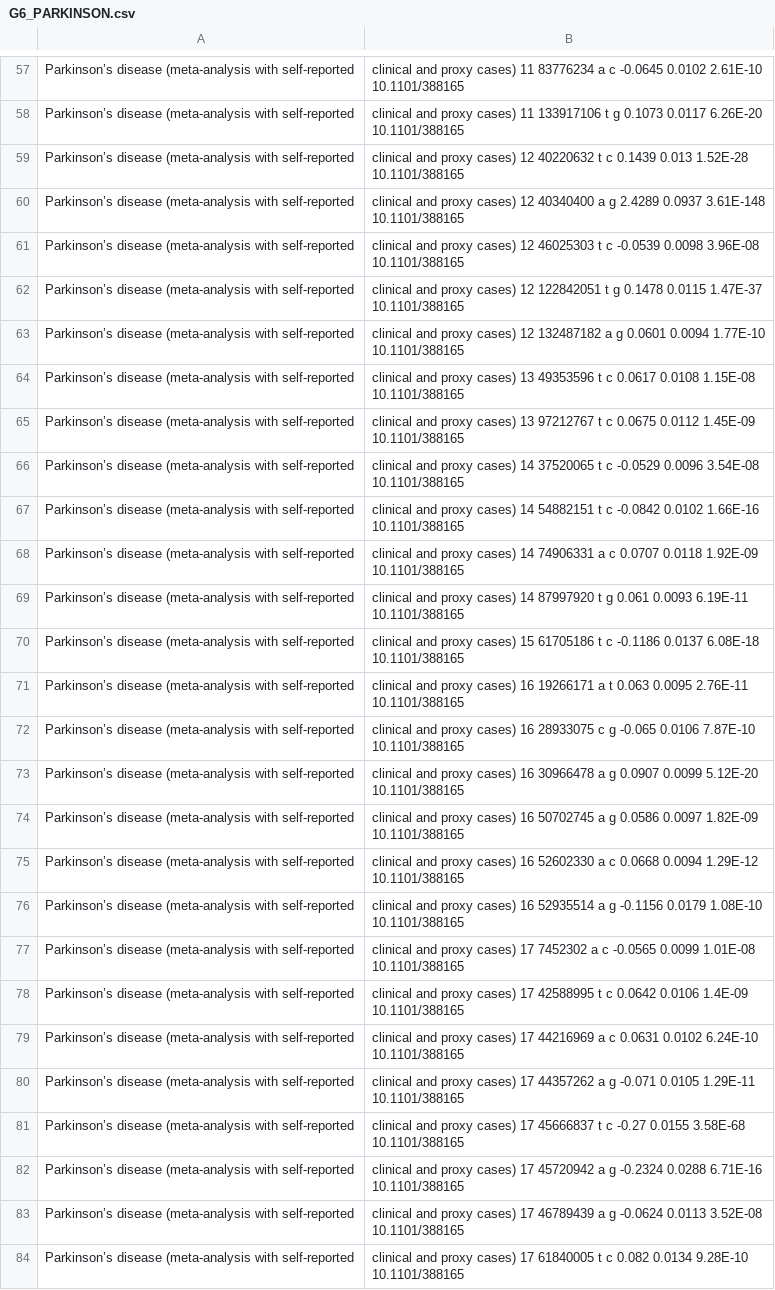
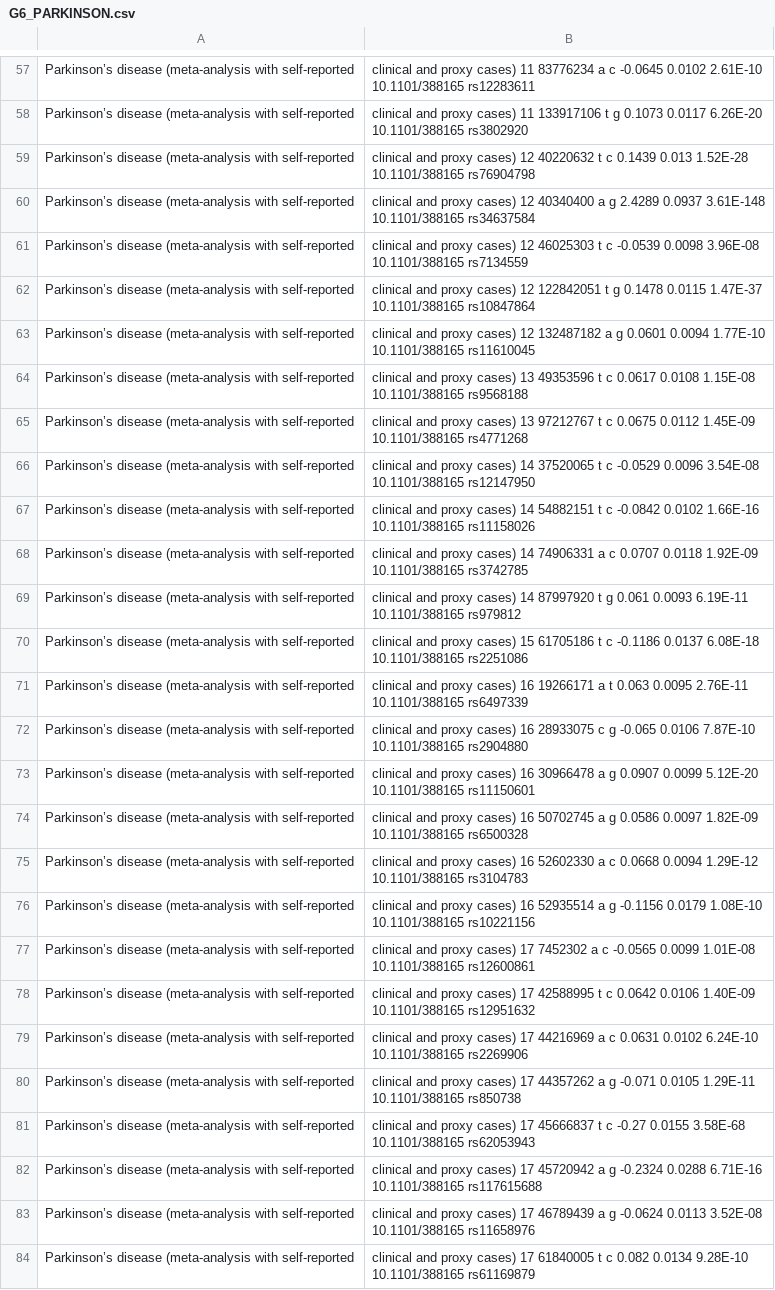
Before and after one commit to FINNGEN/betamatch-ext-data, a CSV file: data/G6_PARKINSON.csv, drawn as a sheet; only a part is shown, gaps mark what is left out; the diff covers the shown part only; the diff names each change by its address in the sheet, - before the commit and + after, or states it on an @@ line.

```diff
--- a/data/G6_PARKINSON.csv
+++ b/data/G6_PARKINSON.csv
-B57: …2.61E-10 10.1101/388165
+B57: …2.61E-10 10.1101/388165 rs12283611
-B58: …6.26E-20 10.1101/388165
+B58: …6.26E-20 10.1101/388165 rs3802920
-B59: …1.52E-28 10.1101/388165
+B59: …1.52E-28 10.1101/388165 rs76904798
-B60: …3.61E-148 10.1101/388165
+B60: …3.61E-148 10.1101/388165 rs34637584
-B61: …3.96E-08 10.1101/388165
+B61: …3.96E-08 10.1101/388165 rs7134559
-B62: …1.47E-37 10.1101/388165
+B62: …1.47E-37 10.1101/388165 rs10847864
-B63: …1.77E-10 10.1101/388165
+B63: …1.77E-10 10.1101/388165 rs11610045
-B64: …1.15E-08 10.1101/388165
+B64: …1.15E-08 10.1101/388165 rs9568188
-B65: …1.45E-09 10.1101/388165
+B65: …1.45E-09 10.1101/388165 rs4771268
-B66: …3.54E-08 10.1101/388165
+B66: …3.54E-08 10.1101/388165 rs12147950
-B67: …1.66E-16 10.1101/388165
+B67: …1.66E-16 10.1101/388165 rs11158026
-B68: …1.92E-09 10.1101/388165
+B68: …1.92E-09 10.1101/388165 rs3742785
-B69: …6.19E-11 10.1101/388165
+B69: …6.19E-11 10.1101/388165 rs979812
-B70: …6.08E-18 10.1101/388165
+B70: …6.08E-18 10.1101/388165 rs2251086
-B71: …2.76E-11 10.1101/388165
+B71: …2.76E-11 10.1101/388165 rs6497339
-B72: …7.87E-10 10.1101/388165
+B72: …7.87E-10 10.1101/388165 rs2904880
-B73: …5.12E-20 10.1101/388165
+B73: …5.12E-20 10.1101/388165 rs11150601
-B74: …1.82E-09 10.1101/388165
+B74: …1.82E-09 10.1101/388165 rs6500328
-B75: …1.29E-12 10.1101/388165
+B75: …1.29E-12 10.1101/388165 rs3104783
-B76: …1.08E-10 10.1101/388165
+B76: …1.08E-10 10.1101/388165 rs10221156
-B77: …1.01E-08 10.1101/388165
+B77: …1.01E-08 10.1101/388165 rs12600861
-B78: …0.0642 0.0106 1.4E-09 10.1101/388165
+B78: …0.0642 0.0106 1.40E-09 10.1101/388165 rs12951632
-B79: …6.24E-10 10.1101/388165
+B79: …6.24E-10 10.1101/388165 rs2269906
-B80: …1.29E-11 10.1101/388165
+B80: …1.29E-11 10.1101/388165 rs850738
-B81: …3.58E-68 10.1101/388165
+B81: …3.58E-68 10.1101/388165 rs62053943
-B82: …6.71E-16 10.1101/388165
+B82: …6.71E-16 10.1101/388165 rs117615688
-B83: …3.52E-08 10.1101/388165
+B83: …3.52E-08 10.1101/388165 rs11658976
-B84: …9.28E-10 10.1101/388165
+B84: …9.28E-10 10.1101/388165 rs61169879
```
Also changed, not shown: 80 edited cells elsewhere in this file.
